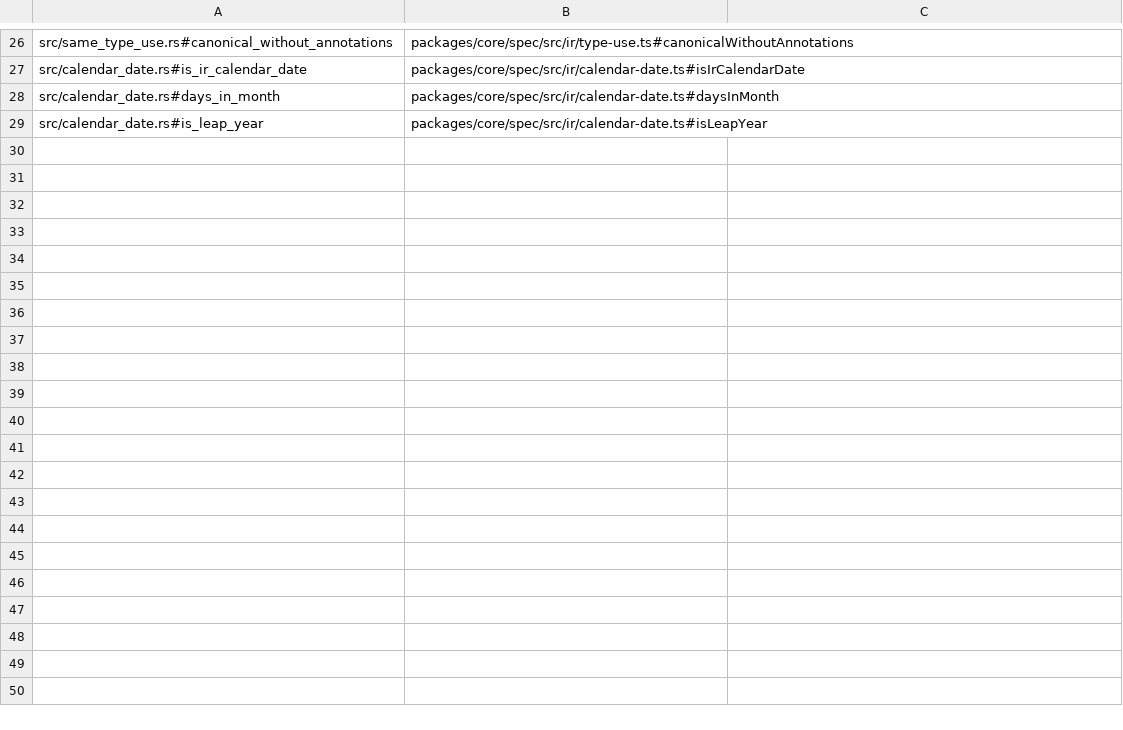
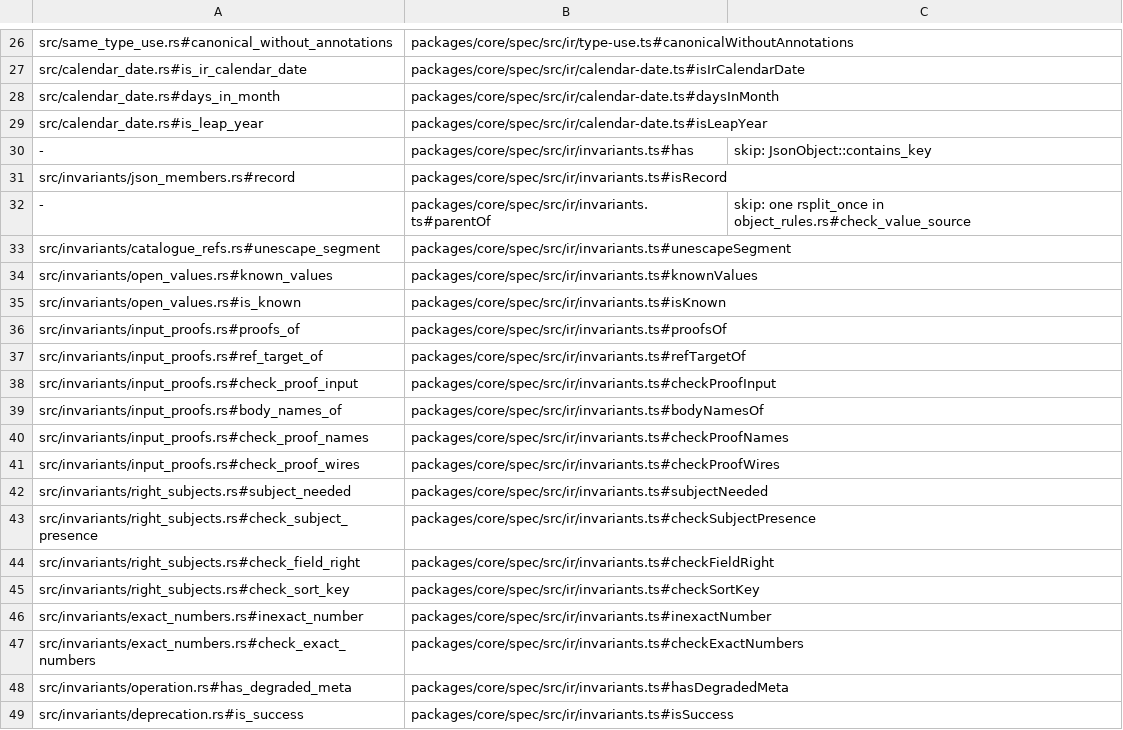
Before and after one commit to jubasse/seampact, a TSV file: crates/ir/trace.tsv, drawn as a sheet; only a part is shown, gaps mark what is left out; the diff covers the shown part only; the diff names each change by its address in the sheet, - before the commit and + after, or states it on an @@ line.

```diff
--- a/crates/ir/trace.tsv
+++ b/crates/ir/trace.tsv
+row 30: - | packages/core/spec/src/ir/invariants.ts#has | skip: JsonObject::contains_key
+row 31: src/invariants/json_members.rs#record | packages/core/spec/src/ir/invariants.ts#isRecord
+row 32: - | packages/core/spec/src/ir/invariants.ts#parentOf | skip: one rsplit_once in object_rules.rs#check_value_source
+row 33: src/invariants/catalogue_refs.rs#unescape_segment | packages/core/spec/src/ir/invariants.ts#unescapeSegment
+row 34: src/invariants/open_values.rs#known_values | packages/core/spec/src/ir/invariants.ts#knownValues
+row 35: src/invariants/open_values.rs#is_known | packages/core/spec/src/ir/invariants.ts#isKnown
+row 36: src/invariants/input_proofs.rs#proofs_of | packages/core/spec/src/ir/invariants.ts#proofsOf
+row 37: src/invariants/input_proofs.rs#ref_target_of | packages/core/spec/src/ir/invariants.ts#refTargetOf
+row 38: src/invariants/input_proofs.rs#check_proof_input | packages/core/spec/src/ir/invariants.ts#checkProofInput
+row 39: src/invariants/input_proofs.rs#body_names_of | packages/core/spec/src/ir/invariants.ts#bodyNamesOf
+row 40: src/invariants/input_proofs.rs#check_proof_names | packages/core/spec/src/ir/invariants.ts#checkProofNames
+row 41: src/invariants/input_proofs.rs#check_proof_wires | packages/core/spec/src/ir/invariants.ts#checkProofWires
+row 42: src/invariants/right_subjects.rs#subject_needed | packages/core/spec/src/ir/invariants.ts#subjectNeeded
+row 43: src/invariants/right_subjects.rs#check_subject_presence | packages/core/spec/src/ir/invariants.ts#checkSubjectPresence
+row 44: src/invariants/right_subjects.rs#check_field_right | packages/core/spec/src/ir/invariants.ts#checkFieldRight
+row 45: src/invariants/right_subjects.rs#check_sort_key | packages/core/spec/src/ir/invariants.ts#checkSortKey
+row 46: src/invariants/exact_numbers.rs#inexact_number | packages/core/spec/src/ir/invariants.ts#inexactNumber
+row 47: src/invariants/exact_numbers.rs#check_exact_numbers | packages/core/spec/src/ir/invariants.ts#checkExactNumbers
+row 48: src/invariants/operation.rs#has_degraded_meta | packages/core/spec/src/ir/invariants.ts#hasDegradedMeta
+row 49: src/invariants/deprecation.rs#is_success | packages/core/spec/src/ir/invariants.ts#isSuccess
```
Also changed, not shown: 16 added rows elsewhere in this file, 18 other files.
